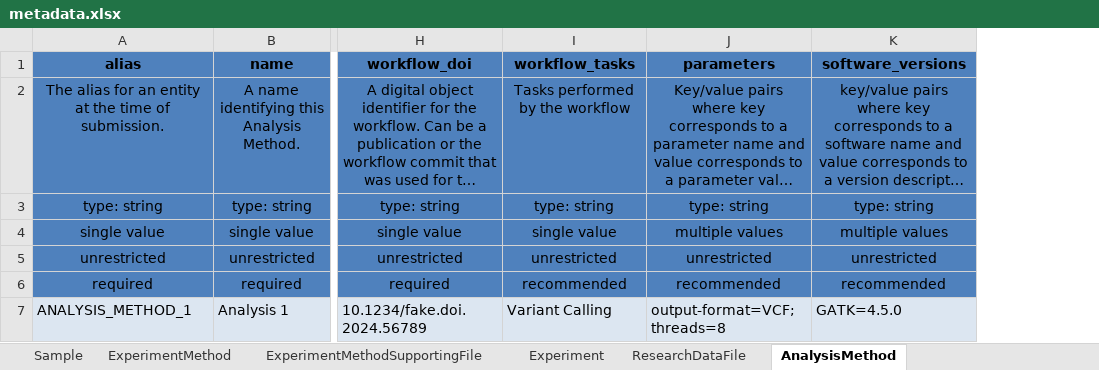
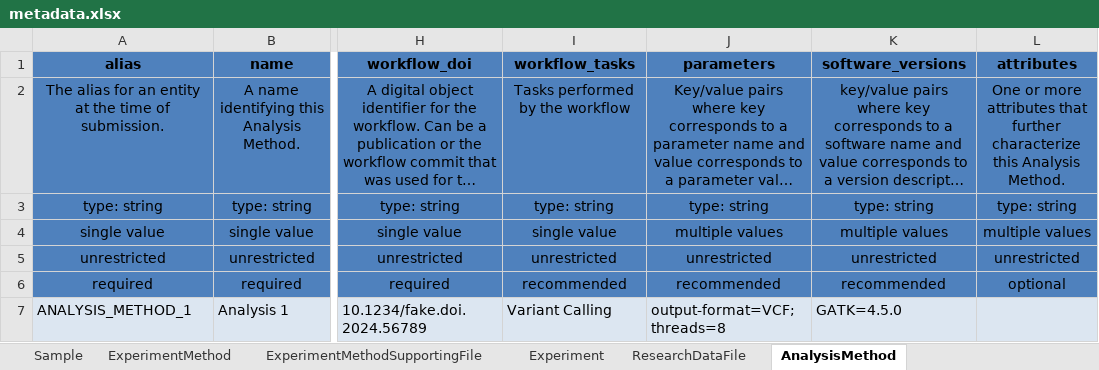
Before and after one commit to ghga-de/example-data, an Excel workbook: complete_1/metadata.xlsx, sheet AnalysisMethod, drawn as a sheet; only a part is shown, gaps mark what is left out; long unchanged cells end in …; values as stored, in another font and other column widths than the file's, no borders; the diff names each change by its address in the sheet, - before the commit and + after, or states it on an @@ line.

```diff
--- a/complete_1/metadata.xlsx (sheet AnalysisMethod)
+++ b/complete_1/metadata.xlsx (sheet AnalysisMethod)
+column L (attributes), rows 2-6: One or more attributes that further characterize this Analysis Method. | type: string | multiple values | unrestricted | optional
```
Also changed, not shown: sheet Individual, sheet Sample.
